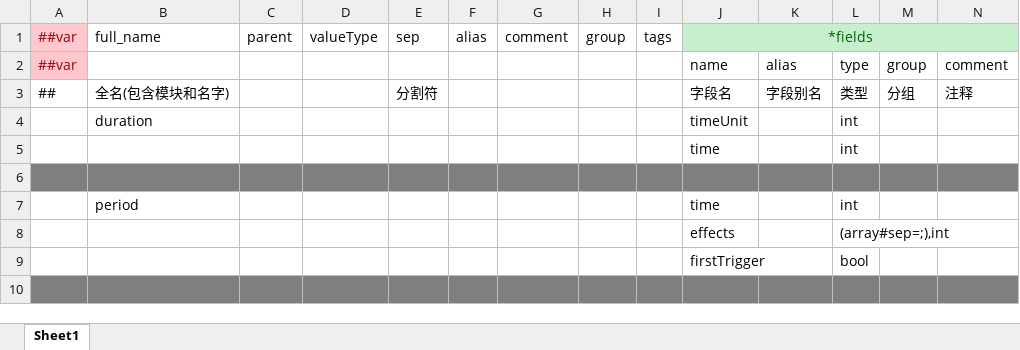
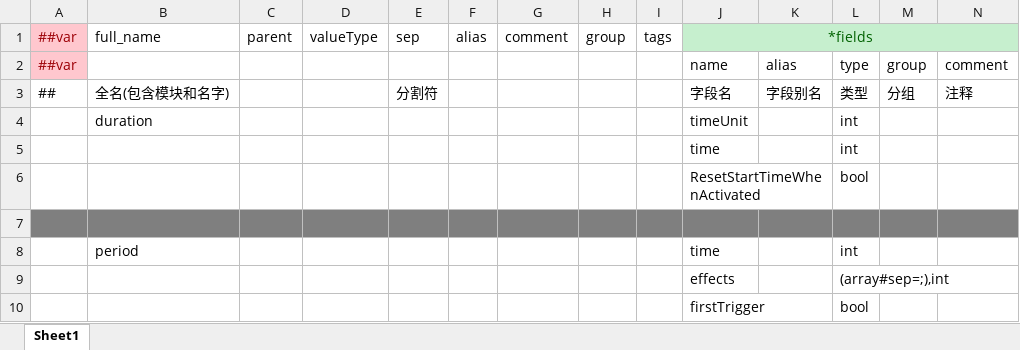
Before and after one commit to No78Vino/gameplay-ability-system-for-unity, an Excel workbook: ProjectConfigTable/exgas_config/Datas/__beans__.xlsx, sheet Sheet1, drawn as a sheet; only a part is shown; the shorter side is filled out with more unchanged rows; values as stored, in another font and other column widths than the file's, no borders; rows hold the shown columns only; the diff names each change by its address in the sheet, - before the commit and + after, or states it on an @@ line.

```diff
--- a/ProjectConfigTable/exgas_config/Datas/__beans__.xlsx (sheet Sheet1)
+++ b/ProjectConfigTable/exgas_config/Datas/__beans__.xlsx (sheet Sheet1)
+row 6:  |  |  |  |  |  |  |  |  | ResetStartTimeWhenActivated |  | bool
```
Also changed, not shown: ProjectConfigTable/exgas_config/Datas/#exgas.gameplayEffect.xlsx, ProjectConfigTable/exgas_config/Datas/#exgas.mmc.xlsx, 11 other files.
